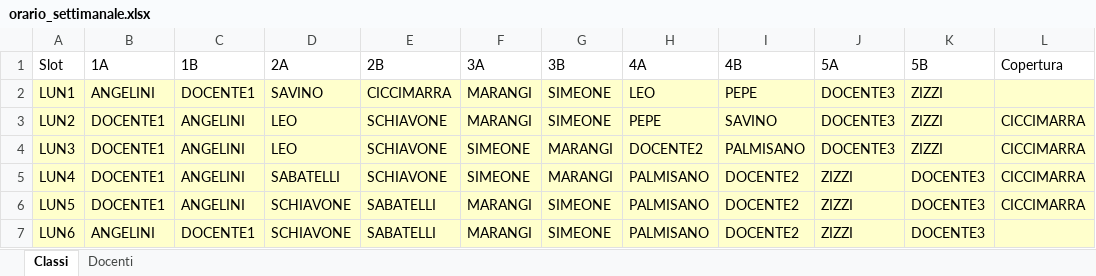
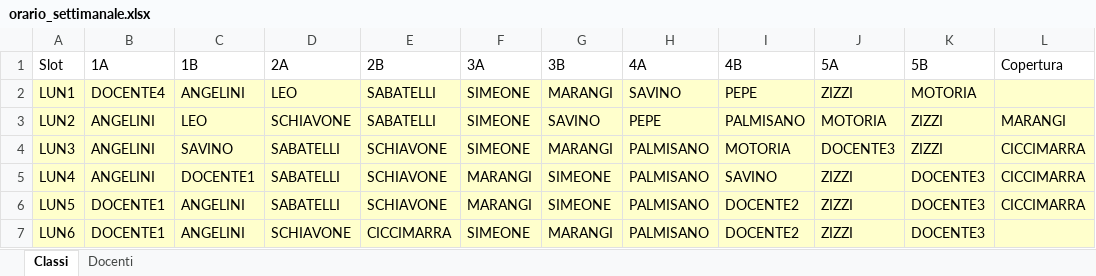
Before and after one commit to Stefaniapep/orario-scolastico, an Excel workbook: orario_settimanale.xlsx, sheet Classi, drawn as a sheet; only a part is shown; values as stored, in another font and other column widths than the file's, no borders; the diff covers the shown part only; the diff names each change by its address in the sheet, - before the commit and + after, or states it on an @@ line.

```diff
--- a/orario_settimanale.xlsx (sheet Classi)
+++ b/orario_settimanale.xlsx (sheet Classi)
-B2 (1A): ANGELINI
+B2 (1A): DOCENTE4
-C2 (1B): DOCENTE1
+C2 (1B): ANGELINI
-D2 (2A): SAVINO
+D2 (2A): LEO
-E2 (2B): CICCIMARRA
+E2 (2B): SABATELLI
-F2:F3 (3A): MARANGI
+F2:F3 (3A): SIMEONE
-G2 (3B): SIMEONE
+G2 (3B): MARANGI
-H2 (4A): LEO
+H2 (4A): SAVINO
-J2 (5A): DOCENTE3
+J2 (5A): ZIZZI
-K2 (5B): ZIZZI
+K2 (5B): MOTORIA
-B3:B5 (1A): DOCENTE1
+B3:B5 (1A): ANGELINI
-C3 (1B): ANGELINI
+C3 (1B): LEO
-D3 (2A): LEO
+D3 (2A): SCHIAVONE
-E3 (2B): SCHIAVONE
+E3 (2B): SABATELLI
-G3 (3B): SIMEONE
+G3 (3B): SAVINO
-I3 (4B): SAVINO
+I3 (4B): PALMISANO
-J3 (5A): DOCENTE3
+J3 (5A): MOTORIA
-L3 (Copertura): CICCIMARRA
+L3 (Copertura): MARANGI
-C4 (1B): ANGELINI
+C4 (1B): SAVINO
-D4 (2A): LEO
+D4 (2A): SABATELLI
-H4 (4A): DOCENTE2
+H4 (4A): PALMISANO
-I4 (4B): PALMISANO
+I4 (4B): MOTORIA
-C5 (1B): ANGELINI
+C5 (1B): DOCENTE1
-F5 (3A): SIMEONE
+F5 (3A): MARANGI
-G5 (3B): MARANGI
+G5 (3B): SIMEONE
-I5 (4B): DOCENTE2
+I5 (4B): SAVINO
-D6 (2A): SCHIAVONE
+D6 (2A): SABATELLI
-E6 (2B): SABATELLI
+E6 (2B): SCHIAVONE
-B7 (1A): ANGELINI
+B7 (1A): DOCENTE1
-C7 (1B): DOCENTE1
+C7 (1B): ANGELINI
-E7 (2B): SABATELLI
+E7 (2B): CICCIMARRA
-F7 (3A): MARANGI
+F7 (3A): SIMEONE
-G7 (3B): SIMEONE
+G7 (3B): MARANGI
```
Also changed, not shown: 160 edited cells elsewhere in this sheet, sheet Docenti, dist/orario_settimanale.xlsx, 40 other files.
